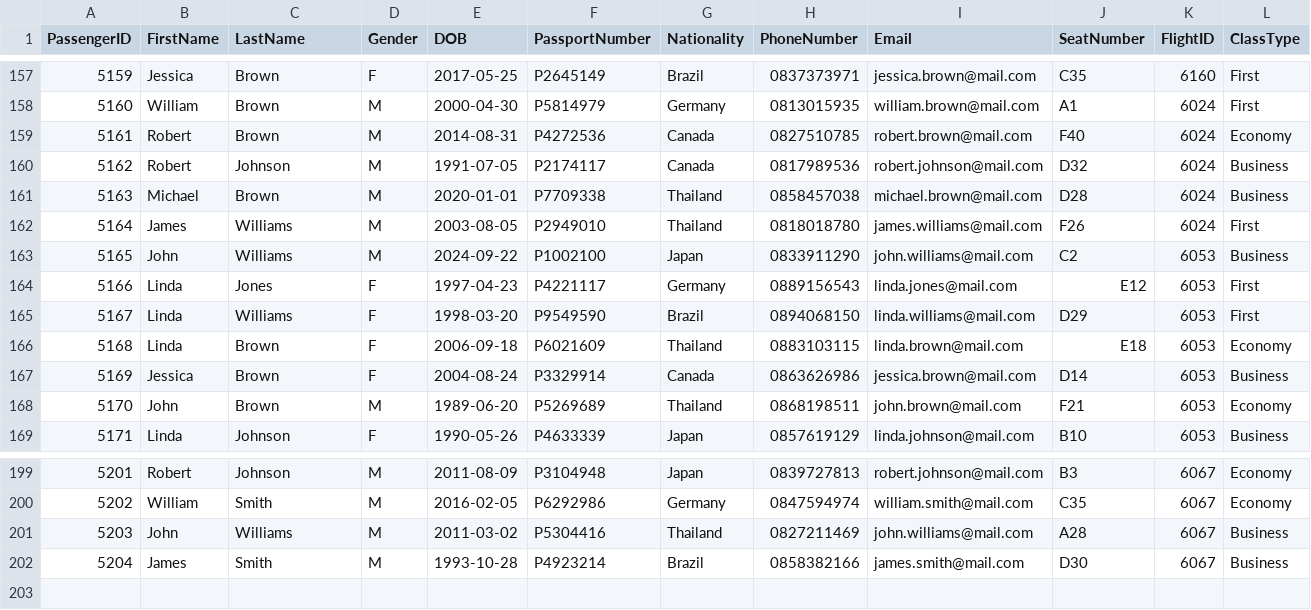
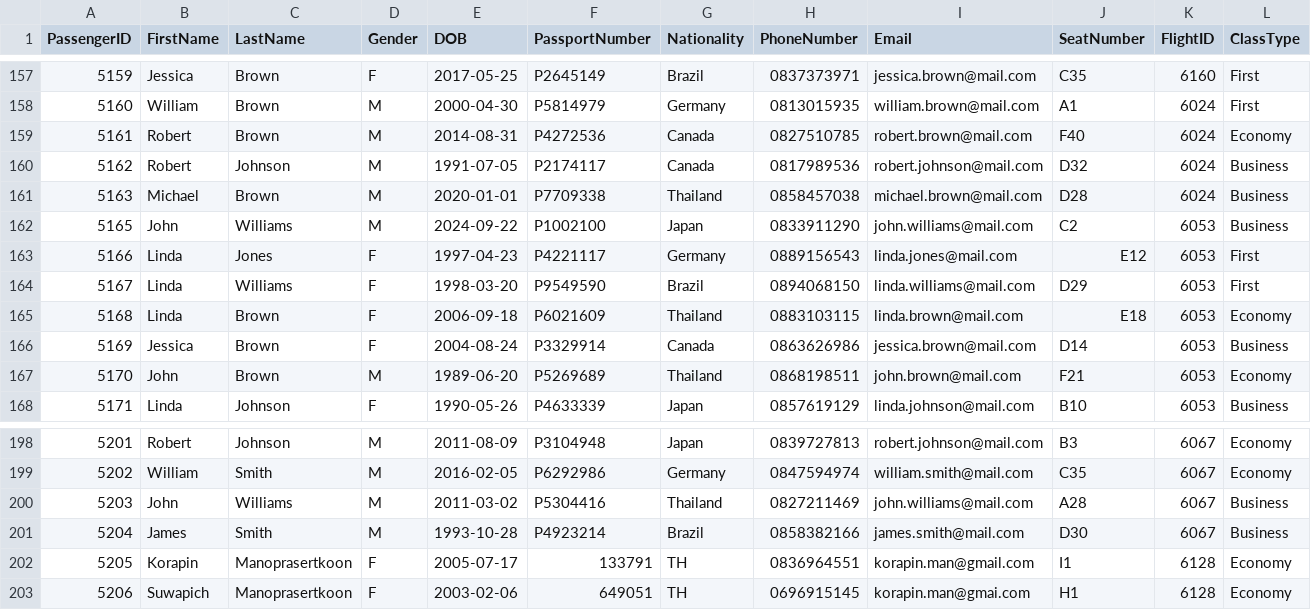
Before and after one commit to Mixkyy/Final-Project-Semester-2, a CSV file: passengers.csv, drawn as a sheet; only a part is shown, gaps mark what is left out; removed rows and columns are numbered as before the commit, all else as after; rows hold the shown columns only; the diff names each change by its address in the sheet, - before the commit and + after, or states it on an @@ line.

```diff
--- a/passengers.csv
+++ b/passengers.csv
-row 162: 5164 | James | Williams | M | 2003-08-05 | P2949010 | Thailand | 0818018780 | james.williams@mail.com | F26 | 6024 | First
+row 202: 5205 | Korapin | Manoprasertkoon | F | 2005-07-17 | 133791 | TH | 0836964551 | korapin.man@gmail.com | I1 | 6128 | Economy
+row 203: 5206 | Suwapich | Manoprasertkoon | F | 2003-02-06 | 649051 | TH | 0696915145 | korapin.man@gmai.com | H1 | 6128 | Economy
```
Also changed, not shown: flights.csv, 3 other files.
